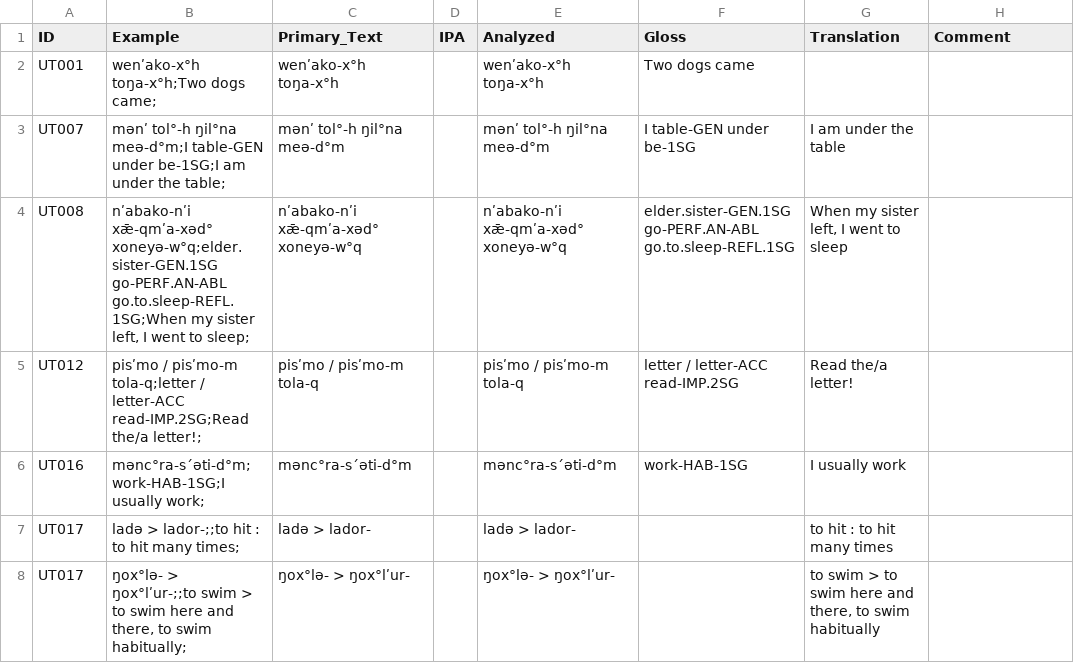
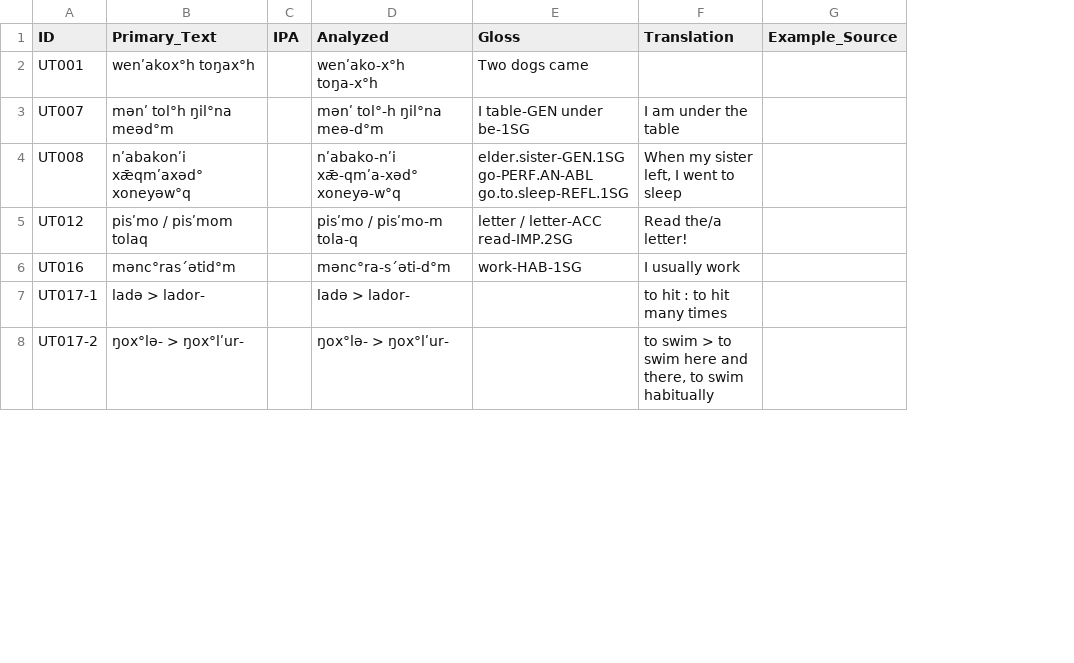
Before and after one commit to cldf-datasets/uratyp, a CSV file: raw/UT/language-tables/Tundra_Nenets_examples.csv, drawn as a sheet; only a part is shown; removed rows and columns are numbered as before the commit, all else as after; the diff covers the shown part only; the diff names each change by its address in the sheet, - before the commit and + after, or states it on an @@ line.

```diff
--- a/raw/UT/language-tables/Tundra_Nenets_examples.csv
+++ b/raw/UT/language-tables/Tundra_Nenets_examples.csv
-column B (Example), rows 2-8: wenʹako-x°h toŋa-x°h;Two dogs came; | mənʹ tol°-h ŋil°na meə-d°m;I table-GEN under be-1SG;I am under the table; | nʹabako-nʹi xǣ-qmʹa-xəd° xoneyə-w°q;elder.sister-GEN.1SG go-PERF.AN-ABL go.to.sleep-REFL.1SG;When my sister left, I went to sleep; | pisʹmo / pisʹmo-m tola-q;letter / letter-ACC read-IMP.2SG;Read the/a letter!; | mənc°ra-s´əti-d°m;work-HAB-1SG;I usually work; | ladə > lador-;;to hit : to hit many times; | ŋox°lə- > ŋox°lʹur-;;to swim > to swim here and there, to swim habitually;
-G1: Comment
+G1: Example_Source
-B2 (Primary_Text): wenʹako-x°h toŋa-x°h
+B2 (Primary_Text): wenʹakox°h toŋax°h
-B3 (Primary_Text): mənʹ tol°-h ŋil°na meə-d°m
+B3 (Primary_Text): mənʹ tol°h ŋil°na meəd°m
-B4 (Primary_Text): nʹabako-nʹi xǣ-qmʹa-xəd° xoneyə-w°q
+B4 (Primary_Text): nʹabakonʹi xǣqmʹaxəd° xoneyəw°q
-B5 (Primary_Text): pisʹmo / pisʹmo-m tola-q
+B5 (Primary_Text): pisʹmo / pisʹmom tolaq
-B6 (Primary_Text): mənc°ra-s´əti-d°m
+B6 (Primary_Text): mənc°ras´ətid°m
-A7 (ID): UT017
+A7 (ID): UT017-1
-A8 (ID): UT017
+A8 (ID): UT017-2
```
Also changed, not shown: 1 removed row and 79 edited cells elsewhere in this file, raw/UT/language-tables/Skolt_Saami.csv, raw/UT/language-tables/Tundra_Nenets.csv, 15 other files.
